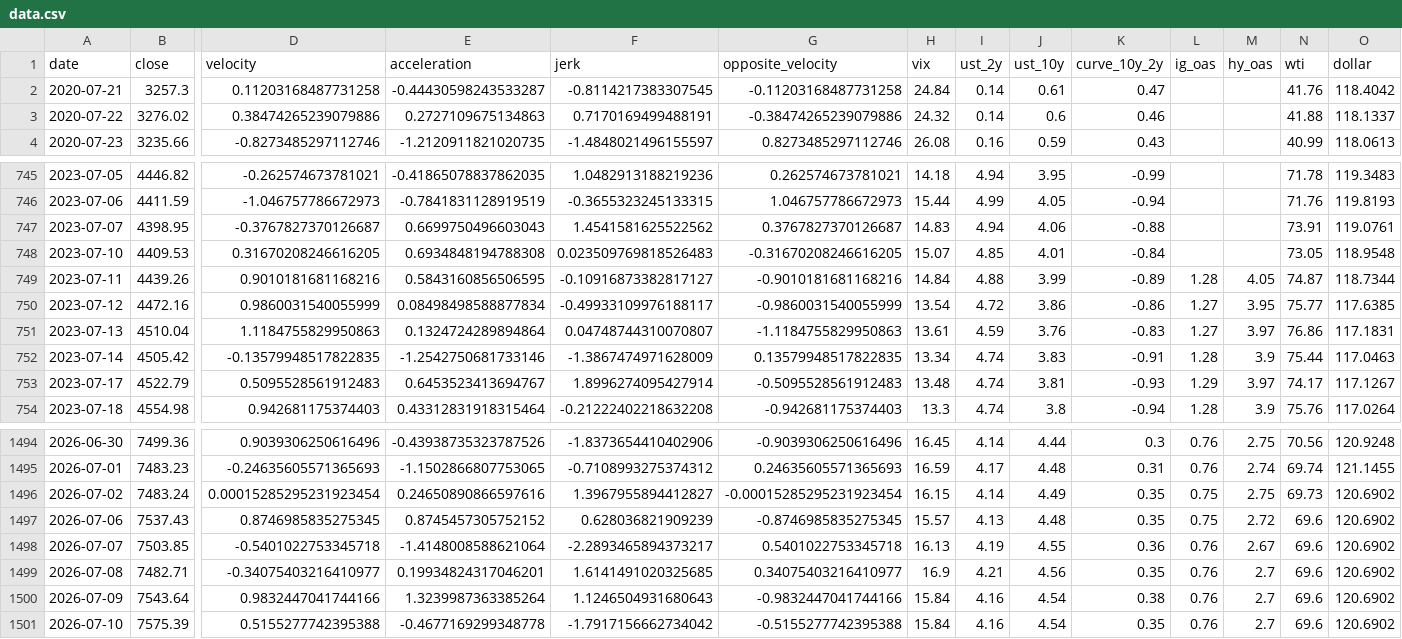
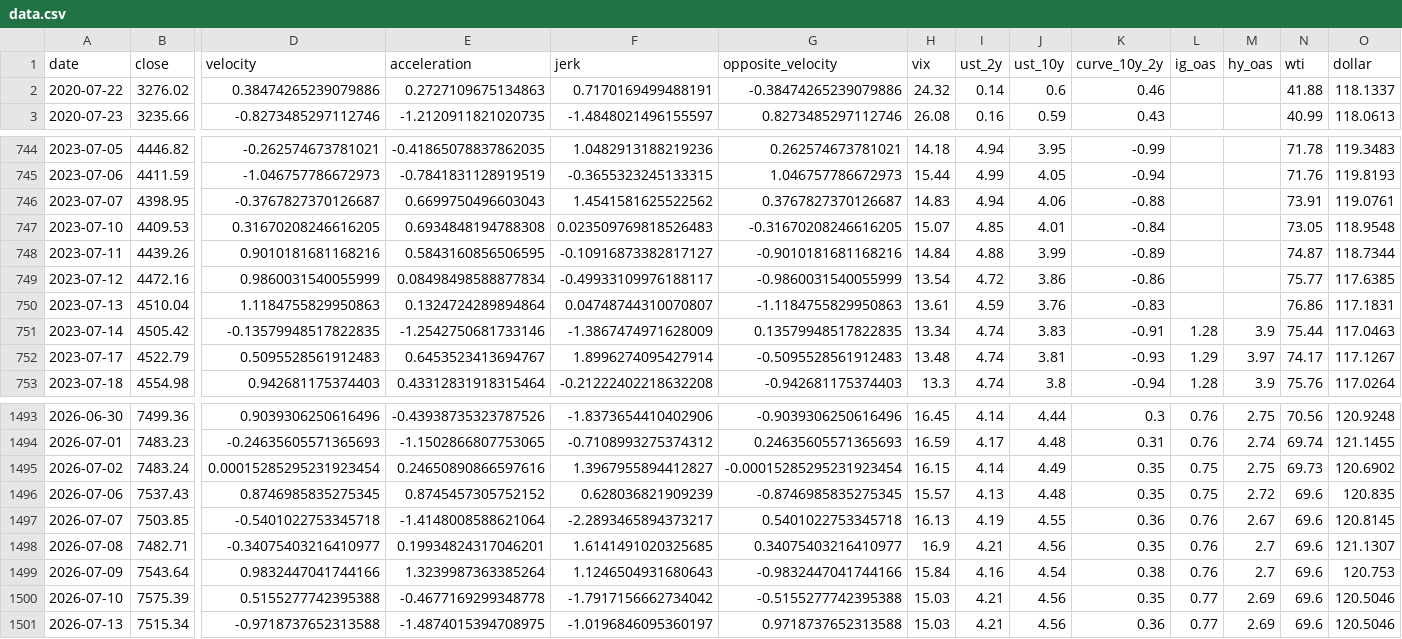
Before and after one commit to rbarrios815/rfup-public-market-signal-lab, a CSV file: docs/data/data.csv, drawn as a sheet; only a part is shown, gaps mark what is left out; removed rows and columns are numbered as before the commit, all else as after; rows hold the shown columns only; the diff names each change by its address in the sheet, - before the commit and + after, or states it on an @@ line.

```diff
--- a/docs/data/data.csv
+++ b/docs/data/data.csv
-row 2: 2020-07-21 | 3257.3 | 0.11203168487731258 | -0.44430598243533287 | -0.8114217383307545 | -0.11203168487731258 | 24.84 | 0.14 | 0.61 | 0.47 |  |  | 41.76 | 118.4042
-L748 (ig_oas): 1.28
+L748 (ig_oas): (empty)
-M748 (hy_oas): 4.05
+M748 (hy_oas): (empty)
-L749:L750 (ig_oas): 1.27
+L749:L750 (ig_oas): (empty)
-M749 (hy_oas): 3.95
+M749 (hy_oas): (empty)
-M750 (hy_oas): 3.97
+M750 (hy_oas): (empty)
-O1496 (dollar): 120.6902
+O1496 (dollar): 120.835
-O1497 (dollar): 120.6902
+O1497 (dollar): 120.8145
-O1498 (dollar): 120.6902
+O1498 (dollar): 121.1307
-O1499 (dollar): 120.6902
+O1499 (dollar): 120.753
-H1500 (vix): 15.84
+H1500 (vix): 15.03
-I1500 (ust_2y): 4.16
+I1500 (ust_2y): 4.21
-J1500 (ust_10y): 4.54
+J1500 (ust_10y): 4.56
-L1500 (ig_oas): 0.76
+L1500 (ig_oas): 0.77
-M1500 (hy_oas): 2.7
+M1500 (hy_oas): 2.69
-O1500 (dollar): 120.6902
+O1500 (dollar): 120.5046
+row 1501: 2026-07-13 | 7515.34 | -0.9718737652313588 | -1.4874015394708975 | -1.0196846095360197 | 0.9718737652313588 | 15.03 | 4.21 | 4.56 | 0.36 | 0.77 | 2.69 | 69.6 | 120.5046
```
Also changed, not shown: docs/data/backtest.csv, docs/data/predictions.csv, 3 other files.
